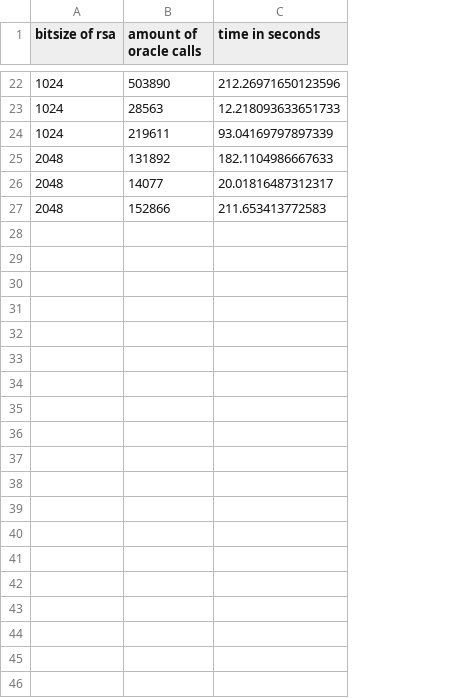
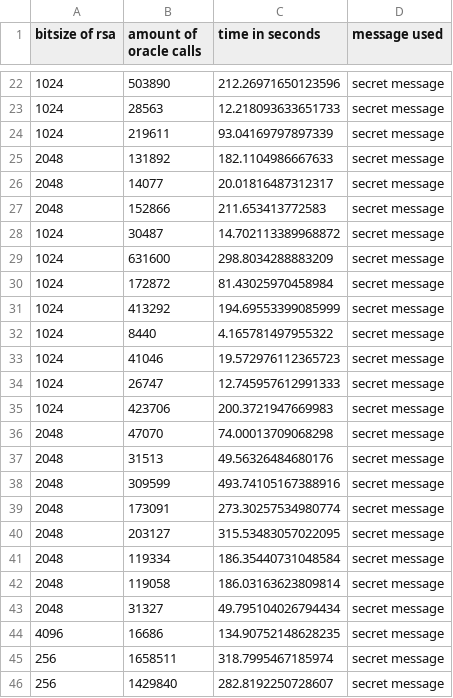
Before and after one commit to Sellebjergen/BleichenbacherAttack, a CSV file: implementation/data/data.csv, drawn as a sheet; only a part is shown, gaps mark what is left out; the diff covers the shown part only; the diff names each change by its address in the sheet, - before the commit and + after, or states it on an @@ line.

```diff
--- a/implementation/data/data.csv
+++ b/implementation/data/data.csv
+column D (message used), rows 22-27: all secret message
+row 28: 1024 | 30487 | 14.702113389968872 | secret message
+row 29: 1024 | 631600 | 298.8034288883209 | secret message
+row 30: 1024 | 172872 | 81.43025970458984 | secret message
+row 31: 1024 | 413292 | 194.69553399085999 | secret message
+row 32: 1024 | 8440 | 4.165781497955322 | secret message
+row 33: 1024 | 41046 | 19.572976112365723 | secret message
+row 34: 1024 | 26747 | 12.745957612991333 | secret message
+row 35: 1024 | 423706 | 200.3721947669983 | secret message
+row 36: 2048 | 47070 | 74.00013709068298 | secret message
+row 37: 2048 | 31513 | 49.56326484680176 | secret message
+row 38: 2048 | 309599 | 493.74105167388916 | secret message
+row 39: 2048 | 173091 | 273.30257534980774 | secret message
+row 40: 2048 | 203127 | 315.53483057022095 | secret message
+row 41: 2048 | 119334 | 186.35440731048584 | secret message
+row 42: 2048 | 119058 | 186.03163623809814 | secret message
+row 43: 2048 | 31327 | 49.795104026794434 | secret message
+row 44: 4096 | 16686 | 134.90752148628235 | secret message
+row 45: 256 | 1658511 | 318.7995467185974 | secret message
+row 46: 256 | 1429840 | 282.8192250728607 | secret message
```
Also changed, not shown: 10 added rows elsewhere in this file, 1 other file.
